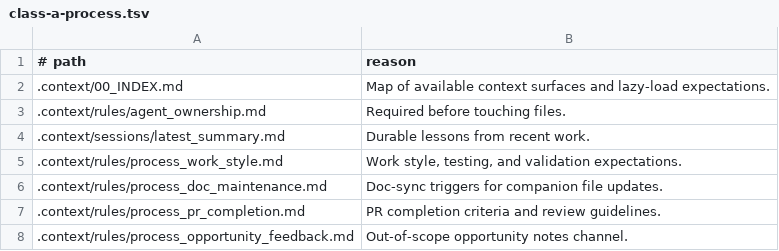
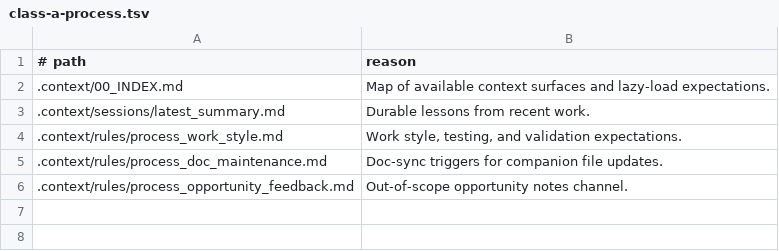
Before and after one commit to mikejmckinney/ai-repo-template, a TSV file: .context/benchmarks/model-roi/context-packs/class-a-process.tsv, drawn as a sheet.

```diff
--- a/.context/benchmarks/model-roi/context-packs/class-a-process.tsv
+++ b/.context/benchmarks/model-roi/context-packs/class-a-process.tsv
@@ -2,3 +2,2 @@
 .context/00_INDEX.md	Map of available context surfaces and lazy-load expectations.
-.context/rules/agent_ownership.md	Required before touching files.
 .context/sessions/latest_summary.md	Durable lessons from recent work.
@@ -6,3 +5,2 @@
 .context/rules/process_doc_maintenance.md	Doc-sync triggers for companion file updates.
-.context/rules/process_pr_completion.md	PR completion criteria and review guidelines.
 .context/rules/process_opportunity_feedback.md	Out-of-scope opportunity notes channel.
```
Also changed, not shown: .context/benchmarks/model-roi/context-packs/adr-docs.tsv, .context/benchmarks/model-roi/context-packs/class-b-implementation.tsv, 49 other files.
